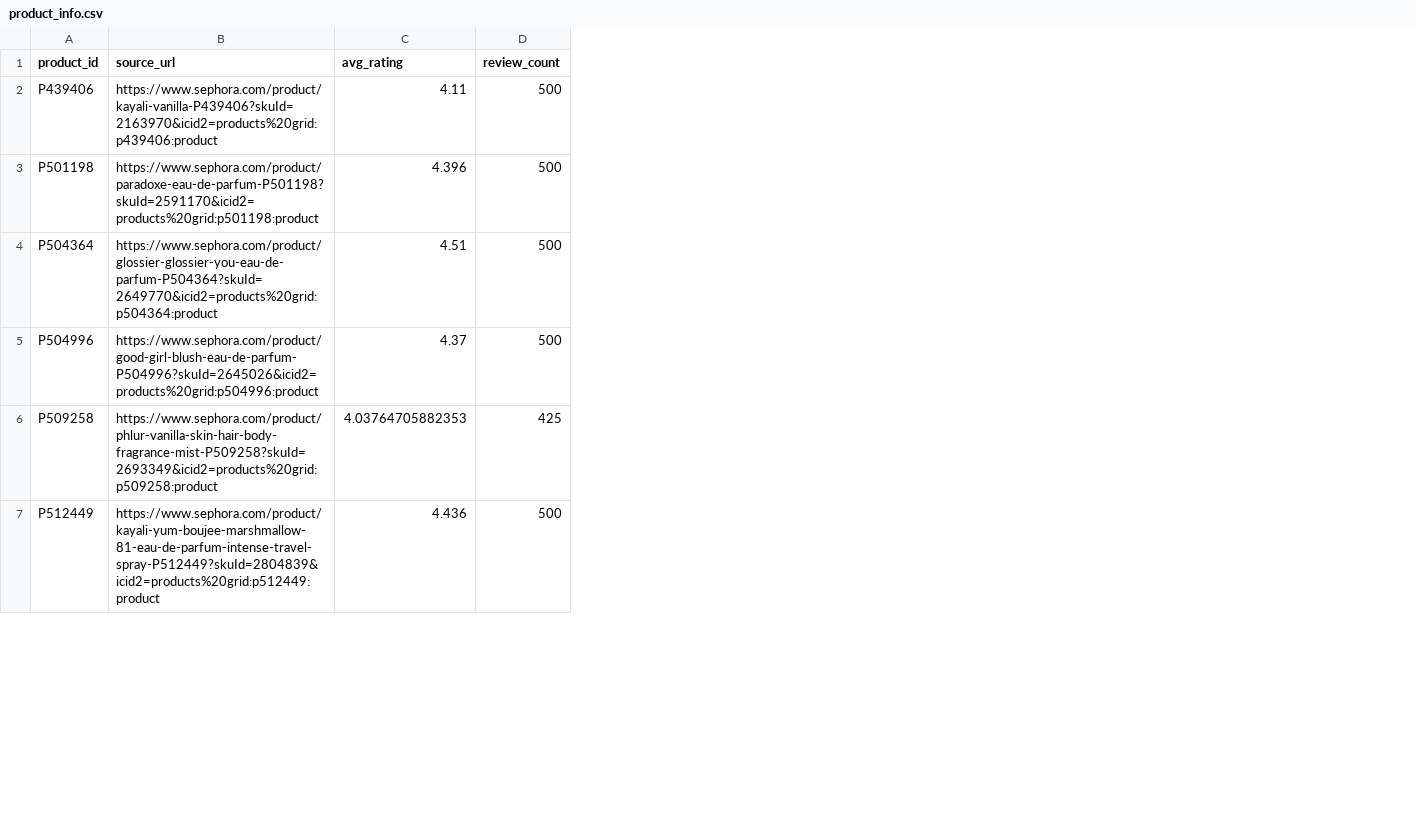
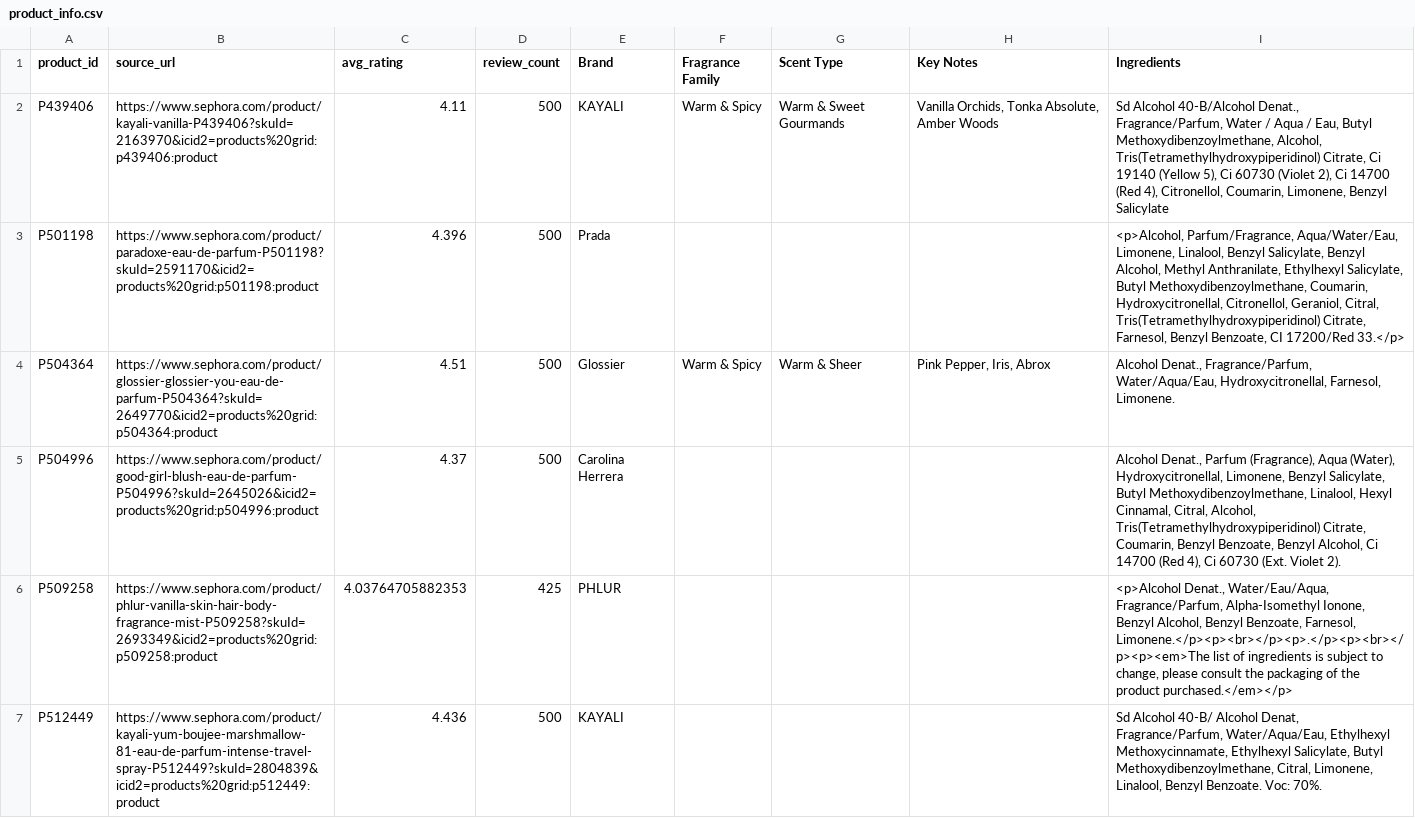
Before and after one commit to vrindapandey/LorealB, a CSV file: product_info.csv, drawn as a sheet; only a part is shown; the diff names each change by its address in the sheet, - before the commit and + after, or states it on an @@ line.

```diff
--- a/product_info.csv
+++ b/product_info.csv
+column E (Brand), rows 2-7: KAYALI | Prada | Glossier | Carolina Herrera | PHLUR | KAYALI
+column F (Fragrance Family), rows 2-4: Warm & Spicy |  | Warm & Spicy
+column G (Scent Type), rows 2-4: Warm & Sweet Gourmands |  | Warm & Sheer
+column H (Key Notes), rows 2-4: Vanilla Orchids, Tonka Absolute, Amber Woods |  | Pink Pepper, Iris, Abrox
+column I (Ingredients), rows 2-7: Sd Alcohol 40-B/Alcohol Denat., Fragrance/Parfum, Water / Aqua / Eau, Butyl Methoxydibenzoylmethane, Alcohol, Tris(Tetramethylhydroxypiperidinol) Citrate, Ci 19140 (Yellow 5), Ci 60730 (Violet 2), Ci 14700 (Red 4), Citronellol, Coumarin, Limonene, Benzyl Salicylate | <p>Alcohol, Parfum/Fragrance, Aqua/Water/Eau, Limonene, Linalool, Benzyl Salicylate, Benzyl Alcohol, Methyl Anthranilate, Ethylhexyl Salicylate, Butyl Methoxydibenzoylmethane, Coumarin, Hydroxycitronellal, Citronellol, Geraniol, Citral, Tris(Tetramethylhydroxypiperidinol) Citrate, Farnesol, Benzyl Benzoate, CI 17200/Red 33.</p> | Alcohol Denat., Fragrance/Parfum, Water/Aqua/Eau, Hydroxycitronellal, Farnesol, Limonene. | Alcohol Denat., Parfum (Fragrance), Aqua (Water), Hydroxycitronellal, Limonene, Benzyl Salicylate, Butyl Methoxydibenzoylmethane, Linalool, Hexyl Cinnamal, Citral, Alcohol, Tris(Tetramethylhydroxypiperidinol) Citrate, Coumarin, Benzyl Benzoate, Benzyl Alcohol, Ci 14700 (Red 4), Ci 60730 (Ext. Violet 2). | <p>Alcohol Denat., Water/Eau/Aqua, Fragrance/Parfum, Alpha-Isomethyl Ionone, Benzyl Alcohol, Benzyl Benzoate, Farnesol, Limonene.</p><p><br></p><p>.</p><p><br></p><p><em>The list of ingredients is subject to change, please consult the packaging of the product purchased.</em></p> | Sd Alcohol 40-B/ Alcohol Denat, Fragrance/Parfum, Water/Aqua/Eau, Ethylhexyl Methoxycinnamate, Ethylhexyl Salicylate, Butyl Methoxydibenzoylmethane, Citral, Limonene, Linalool, Benzyl Benzoate. Voc: 70%.
```
Also changed, not shown: 1 other file.
